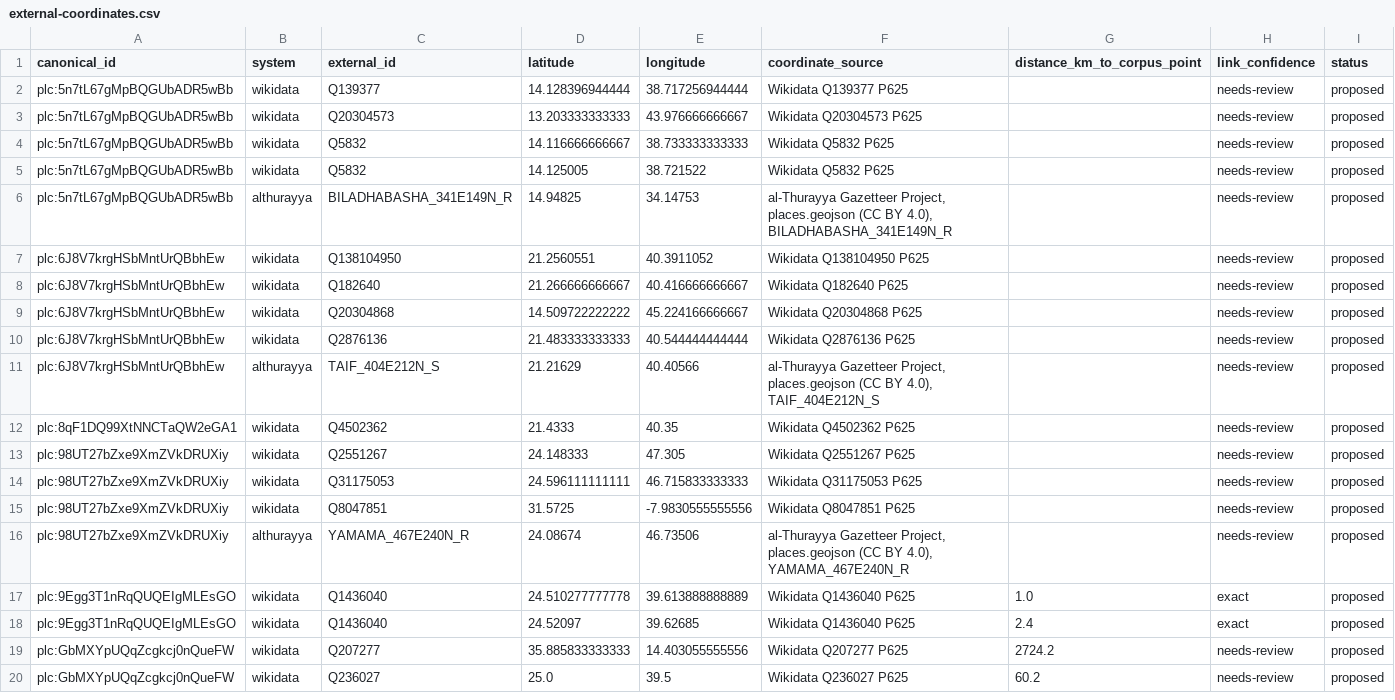
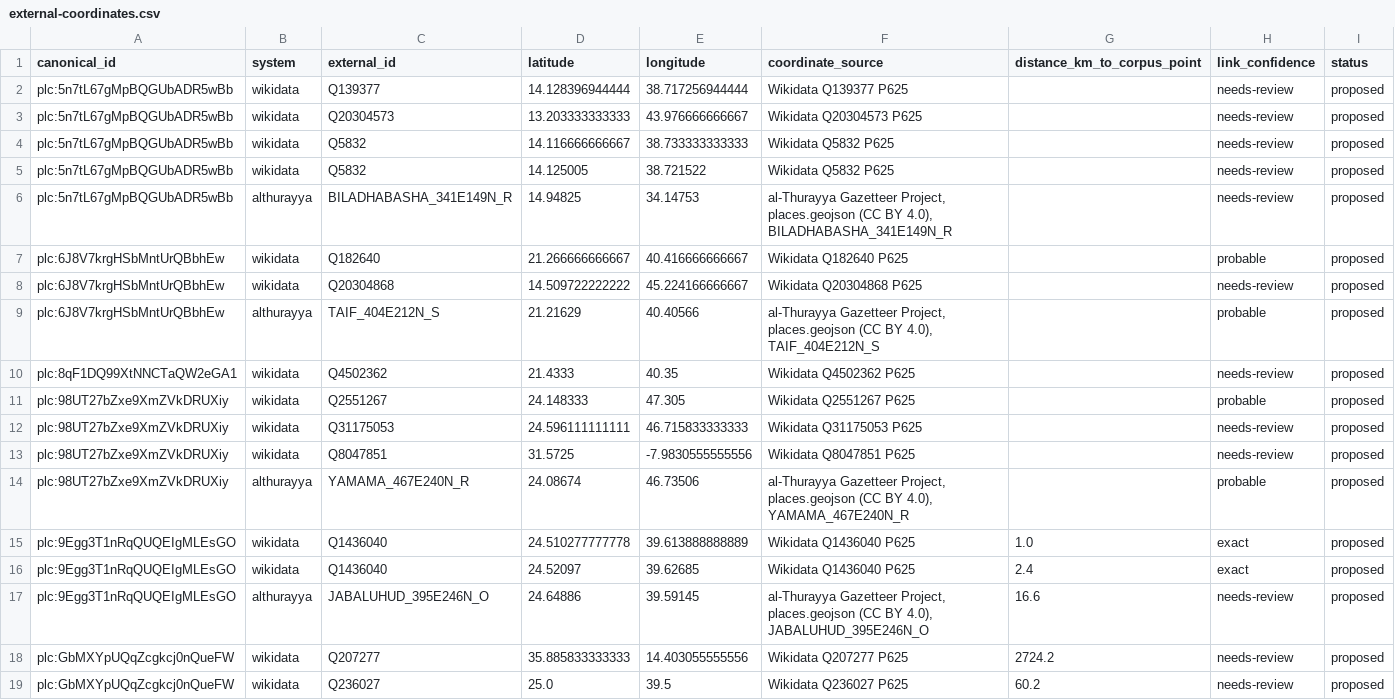
Before and after one commit to thajudeenUrbane/al-marsad, a CSV file: ontology/corpus/external-coordinates.csv, drawn as a sheet; only a part is shown; the diff covers the shown part only.

```diff
--- a/ontology/corpus/external-coordinates.csv
+++ b/ontology/corpus/external-coordinates.csv
@@ -6,14 +6,13 @@ plc:5n7tL67gMpBQGUbADR5wBb,wikidata,Q5832,14.125005,38.721522,Wikidata Q5832 P62
 plc:5n7tL67gMpBQGUbADR5wBb,althurayya,BILADHABASHA_341E149N_R,14.94825,34.14753,"al-Thurayya Gazetteer Project, places.geojson (CC BY 4.0), BILADHABASHA_341E149N_R",,needs-review,proposed
-plc:6J8V7krgHSbMntUrQBbhEw,wikidata,Q138104950,21.2560551,40.3911052,Wikidata Q138104950 P625,,needs-review,proposed
-plc:6J8V7krgHSbMntUrQBbhEw,wikidata,Q182640,21.266666666667,40.416666666667,Wikidata Q182640 P625,,needs-review,proposed
+plc:6J8V7krgHSbMntUrQBbhEw,wikidata,Q182640,21.266666666667,40.416666666667,Wikidata Q182640 P625,,probable,proposed
 plc:6J8V7krgHSbMntUrQBbhEw,wikidata,Q20304868,14.509722222222,45.224166666667,Wikidata Q20304868 P625,,needs-review,proposed
-plc:6J8V7krgHSbMntUrQBbhEw,wikidata,Q2876136,21.483333333333,40.544444444444,Wikidata Q2876136 P625,,needs-review,proposed
-plc:6J8V7krgHSbMntUrQBbhEw,althurayya,TAIF_404E212N_S,21.21629,40.40566,"al-Thurayya Gazetteer Project, places.geojson (CC BY 4.0), TAIF_404E212N_S",,needs-review,proposed
+plc:6J8V7krgHSbMntUrQBbhEw,althurayya,TAIF_404E212N_S,21.21629,40.40566,"al-Thurayya Gazetteer Project, places.geojson (CC BY 4.0), TAIF_404E212N_S",,probable,proposed
 plc:8qF1DQ99XtNNCTaQW2eGA1,wikidata,Q4502362,21.4333,40.35,Wikidata Q4502362 P625,,needs-review,proposed
-plc:98UT27bZxe9XmZVkDRUXiy,wikidata,Q2551267,24.148333,47.305,Wikidata Q2551267 P625,,needs-review,proposed
+plc:98UT27bZxe9XmZVkDRUXiy,wikidata,Q2551267,24.148333,47.305,Wikidata Q2551267 P625,,probable,proposed
 plc:98UT27bZxe9XmZVkDRUXiy,wikidata,Q31175053,24.596111111111,46.715833333333,Wikidata Q31175053 P625,,needs-review,proposed
 plc:98UT27bZxe9XmZVkDRUXiy,wikidata,Q8047851,31.5725,-7.9830555555556,Wikidata Q8047851 P625,,needs-review,proposed
-plc:98UT27bZxe9XmZVkDRUXiy,althurayya,YAMAMA_467E240N_R,24.08674,46.73506,"al-Thurayya Gazetteer Project, places.geojson (CC BY 4.0), YAMAMA_467E240N_R",,needs-review,proposed
+plc:98UT27bZxe9XmZVkDRUXiy,althurayya,YAMAMA_467E240N_R,24.08674,46.73506,"al-Thurayya Gazetteer Project, places.geojson (CC BY 4.0), YAMAMA_467E240N_R",,probable,proposed
 plc:9Egg3T1nRqQUQEIgMLEsGO,wikidata,Q1436040,24.510277777778,39.613888888889,Wikidata Q1436040 P625,1.0,exact,proposed
 plc:9Egg3T1nRqQUQEIgMLEsGO,wikidata,Q1436040,24.52097,39.62685,Wikidata Q1436040 P625,2.4,exact,proposed
+plc:9Egg3T1nRqQUQEIgMLEsGO,althurayya,JABALUHUD_395E246N_O,24.64886,39.59145,"al-Thurayya Gazetteer Project, places.geojson (CC BY 4.0), JABALUHUD_395E246N_O",16.6,needs-review,proposed
 plc:GbMXYpUQqZcgkcj0nQueFW,wikidata,Q207277,35.885833333333,14.403055555556,Wikidata Q207277 P625,2724.2,needs-review,proposed
```
Also changed, not shown: 4 added rows, 6 removed rows and 23 edited cells elsewhere in this file, ontology/corpus/external-dates.csv, ontology/corpus/external-ids.csv, 1 other file.
